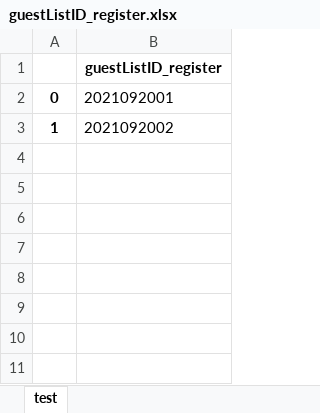
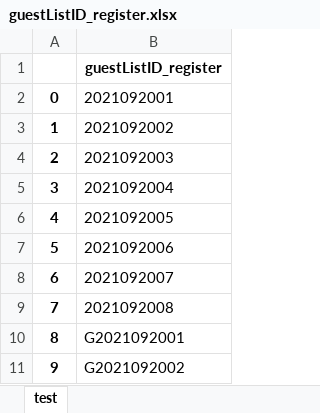
Before and after one commit to OrangNils/1-TALASIM, an Excel workbook: guestLists/guestListID_register.xlsx, sheet test, drawn as a sheet; values as stored, in another font and other column widths than the file's, no borders; the diff names each change by its address in the sheet, - before the commit and + after, or states it on an @@ line.

```diff
--- a/guestLists/guestListID_register.xlsx (sheet test)
+++ b/guestLists/guestListID_register.xlsx (sheet test)
+row 4: 2 | 2021092003
+row 5: 3 | 2021092004
+row 6: 4 | 2021092005
+row 7: 5 | 2021092006
+row 8: 6 | 2021092007
+row 9: 7 | 2021092008
+row 10: 8 | G2021092001
+row 11: 9 | G2021092002
```
Also changed, not shown: guestLists/1.xlsx, guestLists/100.xlsx, 13 other files.
